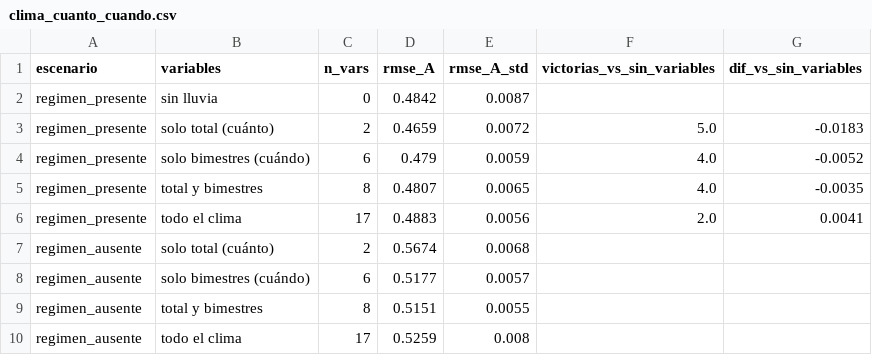
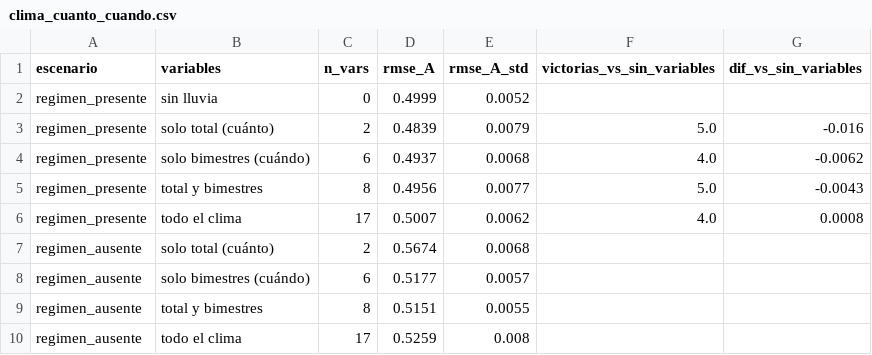
Before and after one commit to alan-pv/AgroCebada_Hackaton, a CSV file: outputs/clima_cuanto_cuando.csv, drawn as a sheet.

```diff
--- a/outputs/clima_cuanto_cuando.csv
+++ b/outputs/clima_cuanto_cuando.csv
@@ -1,7 +1,7 @@
 escenario,variables,n_vars,rmse_A,rmse_A_std,victorias_vs_sin_variables,dif_vs_sin_variables
-regimen_presente,sin lluvia,0,0.4842,0.0087,,
-regimen_presente,solo total (cuánto),2,0.4659,0.0072,5.0,-0.0183
-regimen_presente,solo bimestres (cuándo),6,0.479,0.0059,4.0,-0.0052
-regimen_presente,total y bimestres,8,0.4807,0.0065,4.0,-0.0035
-regimen_presente,todo el clima,17,0.4883,0.0056,2.0,0.0041
+regimen_presente,sin lluvia,0,0.4999,0.0052,,
+regimen_presente,solo total (cuánto),2,0.4839,0.0079,5.0,-0.016
+regimen_presente,solo bimestres (cuándo),6,0.4937,0.0068,4.0,-0.0062
+regimen_presente,total y bimestres,8,0.4956,0.0077,5.0,-0.0043
+regimen_presente,todo el clima,17,0.5007,0.0062,4.0,0.0008
 regimen_ausente,solo total (cuánto),2,0.5674,0.0068,,
```
Also changed, not shown: outputs/ablacion_grupos.csv, outputs/importancia_permutacion.csv, 11 other files.
